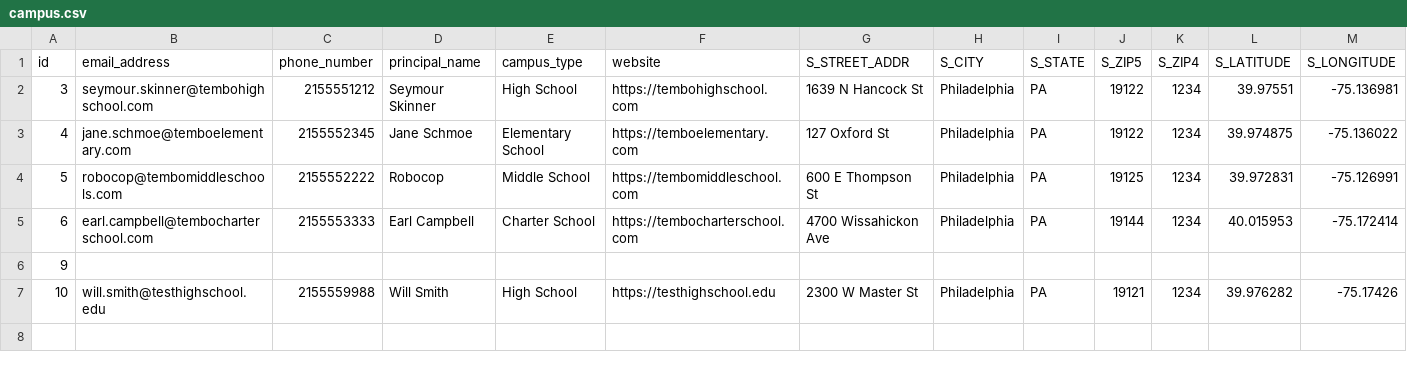
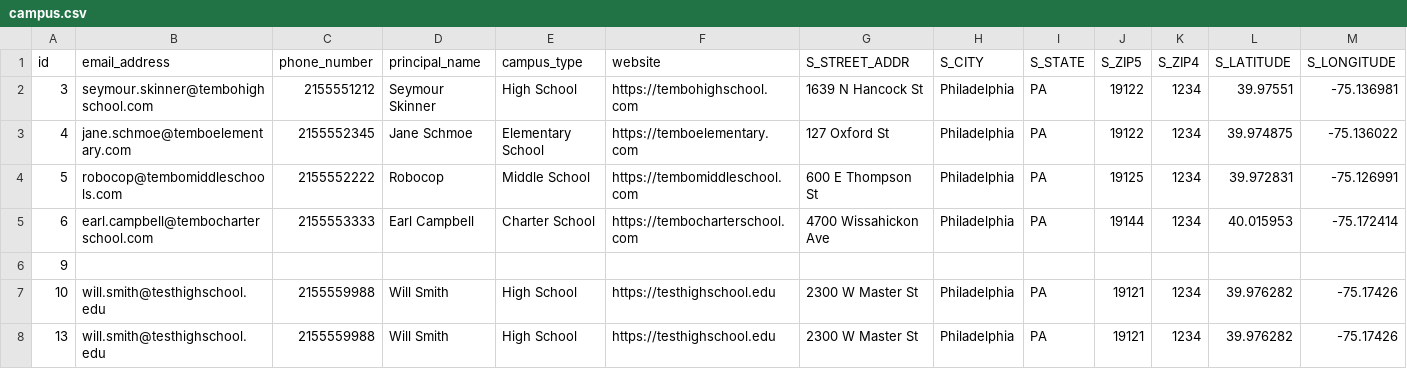
Before and after one commit to arwebb/arwebb-website.github.io, a CSV file: csv/campus.csv, drawn as a sheet; only a part is shown; rows hold the shown columns only; the diff names each change by its address in the sheet, - before the commit and + after, or states it on an @@ line.

Commit message:
adding a new district and a new campus

```diff
--- a/csv/campus.csv
+++ b/csv/campus.csv
+row 8: 13 | will.smith@testhighschool.edu | 2155559988 | Will Smith | High School | https://testhighschool.edu | 2300 W Master St | Philadelphia | PA | 19121 | 1234 | 39.976282 | -75.17426
```
Also changed, not shown: csv/datapoint_translation.csv, csv/district.csv, 2 other files.
